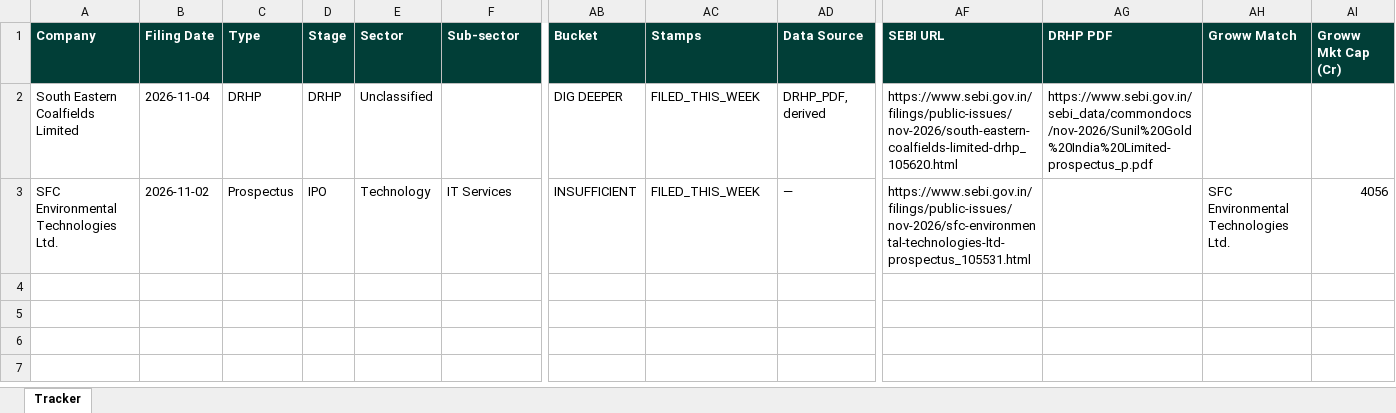
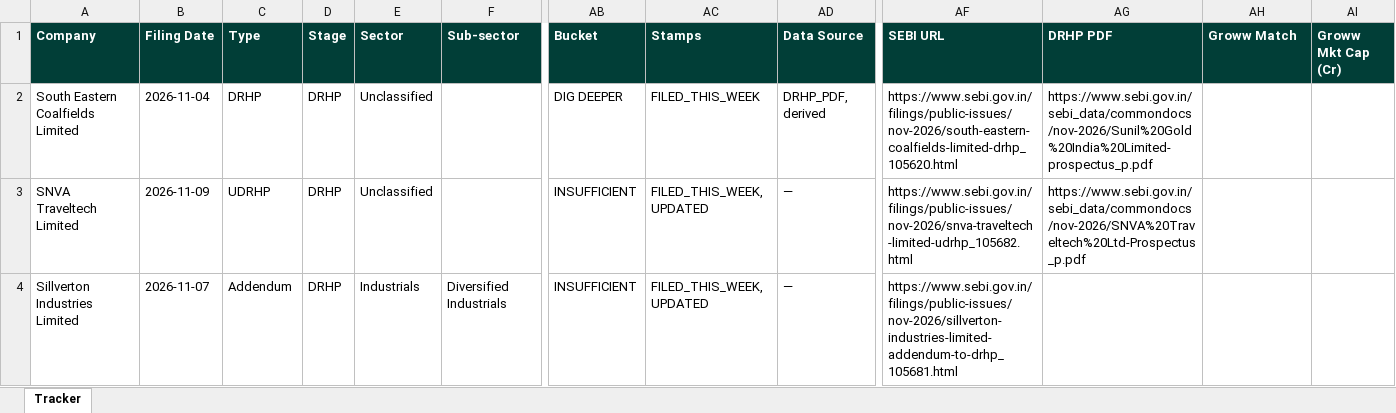
Before and after one commit to techmuns/DRHP, an Excel workbook: data/tracker_appendix.xlsx, sheet Tracker, drawn as a sheet; only a part is shown, gaps mark what is left out; values as stored, in another font and other column widths than the file's, no borders; removed rows and columns are numbered as before the commit, all else as after; rows hold the shown columns only; the diff names each change by its address in the sheet, - before the commit and + after, or states it on an @@ line.

```diff
--- a/data/tracker_appendix.xlsx (sheet Tracker)
+++ b/data/tracker_appendix.xlsx (sheet Tracker)
-row 3: SFC Environmental Technologies Ltd. | 2026-11-02 | Prospectus | IPO | Technology | IT Services | INSUFFICIENT | FILED_THIS_WEEK | — | https://www.sebi.gov.in/filings/public-issues/nov-2026/sfc-environmental-technologies-ltd-prospectus_105531.html |  | SFC Environmental Technologies Ltd. | 4056
+row 3: SNVA Traveltech Limited | 2026-11-09 | UDRHP | DRHP | Unclassified |  | INSUFFICIENT | FILED_THIS_WEEK, UPDATED | — | https://www.sebi.gov.in/filings/public-issues/nov-2026/snva-traveltech-limited-udrhp_105682.html | https://www.sebi.gov.in/sebi_data/commondocs/nov-2026/SNVA%20Traveltech%20Ltd-Prospectus_p.pdf
+row 4: Sillverton Industries Limited | 2026-11-07 | Addendum | DRHP | Industrials | Diversified Industrials | INSUFFICIENT | FILED_THIS_WEEK, UPDATED | — | https://www.sebi.gov.in/filings/public-issues/nov-2026/sillverton-industries-limited-addendum-to-drhp_105681.html
```
Also changed, not shown: 2 other files.
